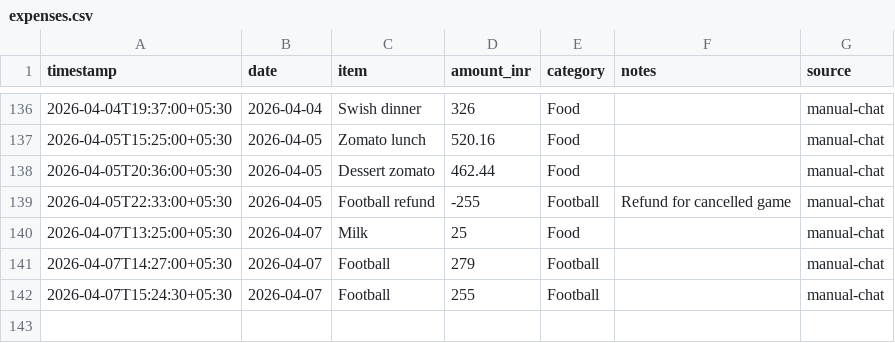
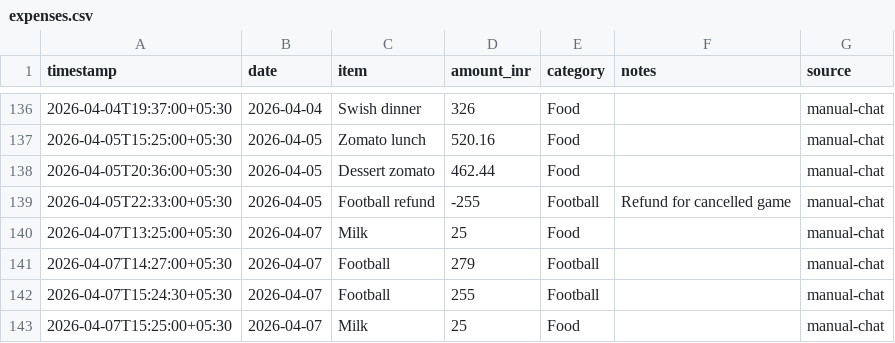
Before and after one commit to Sukrittt/envelope, a CSV file: data/expenses.csv, drawn as a sheet; only a part is shown, gaps mark what is left out; the diff names each change by its address in the sheet, - before the commit and + after, or states it on an @@ line.

Commit message:
Log expense: Milk ₹25

```diff
--- a/data/expenses.csv
+++ b/data/expenses.csv
+row 143: 2026-04-07T15:25:00+05:30 | 2026-04-07 | Milk | 25 | Food |  | manual-chat
```
Also changed, not shown: productivity/expenses.csv, public/productivity/expenses.csv, 1 other file.
